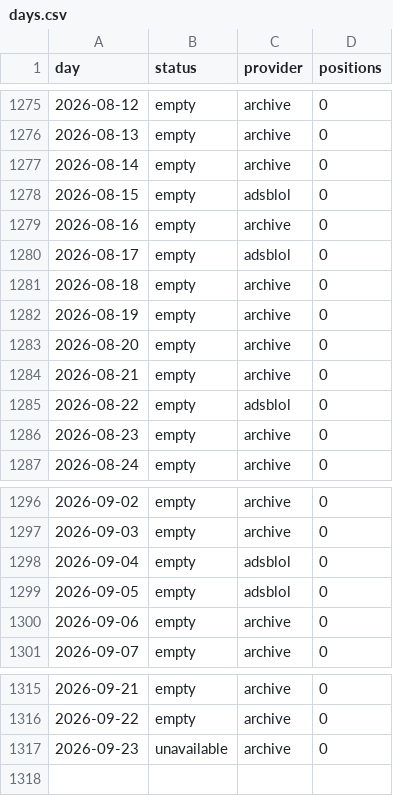
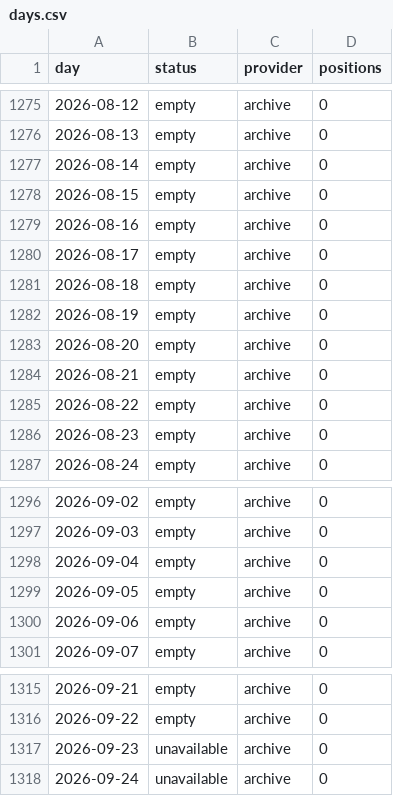
Before and after one commit to peterridzon/lietadielka, a CSV file: data/observations/505c07/days.csv, drawn as a sheet; only a part is shown, gaps mark what is left out.

```diff
--- a/data/observations/505c07/days.csv
+++ b/data/observations/505c07/days.csv
@@ -1277,5 +1277,5 @@ day,status,provider,positions
 2026-08-14,empty,archive,0
-2026-08-15,empty,adsblol,0
+2026-08-15,empty,archive,0
 2026-08-16,empty,archive,0
-2026-08-17,empty,adsblol,0
+2026-08-17,empty,archive,0
 2026-08-18,empty,archive,0
@@ -1284,3 +1284,3 @@ day,status,provider,positions
 2026-08-21,empty,archive,0
-2026-08-22,empty,adsblol,0
+2026-08-22,empty,archive,0
 2026-08-23,empty,archive,0
@@ -1297,4 +1297,4 @@ day,status,provider,positions
 2026-09-03,empty,archive,0
-2026-09-04,empty,adsblol,0
-2026-09-05,empty,adsblol,0
+2026-09-04,empty,archive,0
+2026-09-05,empty,archive,0
 2026-09-06,empty,archive,0
@@ -1317 +1317,2 @@ day,status,provider,positions
 2026-09-23,unavailable,archive,0
+2026-09-24,unavailable,archive,0
```
Also changed, not shown: data/observations/505c06/days.csv, data/observations/505c09/days.csv, 2 other files.
